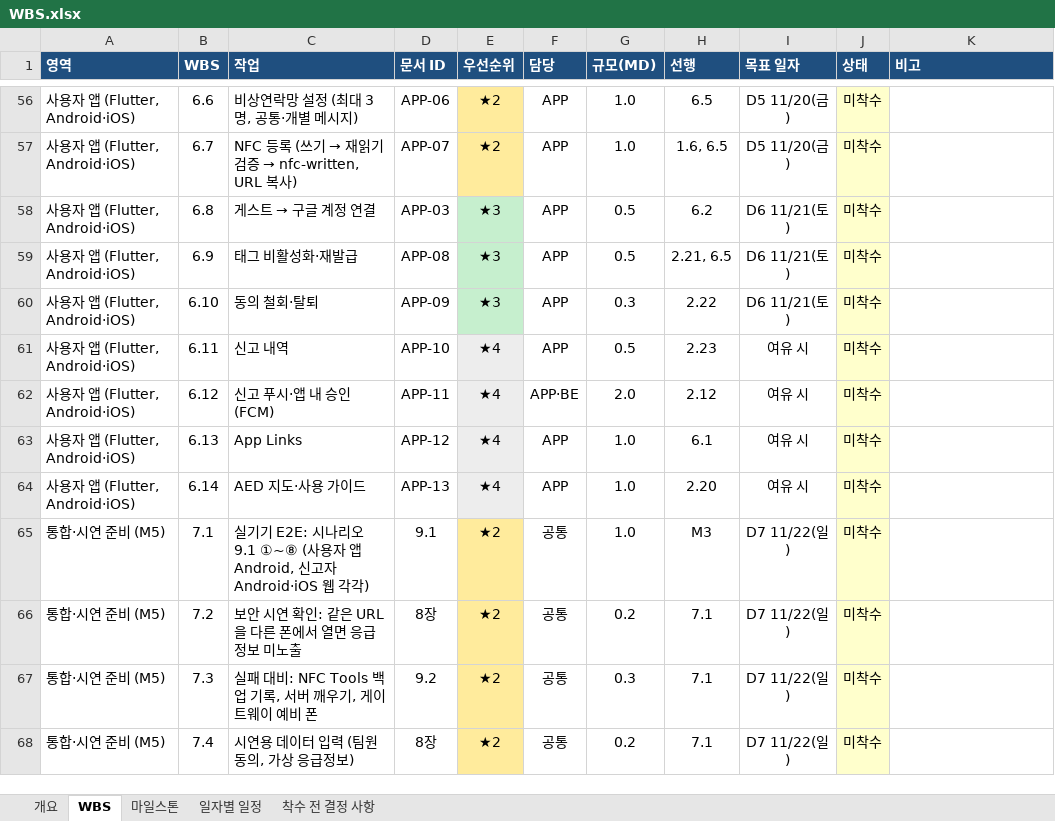
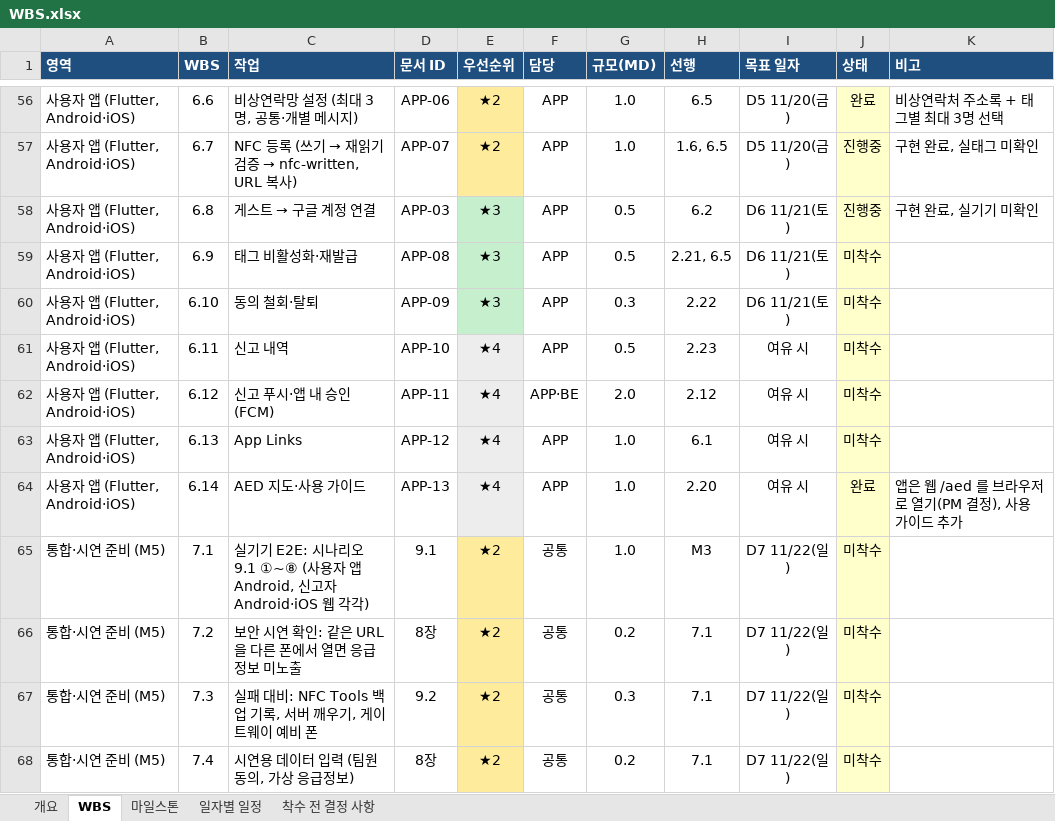
Before and after one commit to Rassel00/Tagme, an Excel workbook: docs/WBS.xlsx, sheet WBS, drawn as a sheet; only a part is shown, gaps mark what is left out; values as stored, in another font and other column widths than the file's, no borders; the diff covers the shown part only; the diff names each change by its address in the sheet, - before the commit and + after, or states it on an @@ line.

```diff
--- a/docs/WBS.xlsx (sheet WBS)
+++ b/docs/WBS.xlsx (sheet WBS)
-J56 (상태): 미착수
+J56 (상태): 완료
-K56 (비고): (empty)
+K56 (비고): 비상연락처 주소록 + 태그별 최대 3명 선택
-J57:J58 (상태): 미착수
+J57:J58 (상태): 진행중
-K57 (비고): (empty)
+K57 (비고): 구현 완료, 실태그 미확인
-K58 (비고): (empty)
+K58 (비고): 구현 완료, 실기기 미확인
-J64 (상태): 미착수
+J64 (상태): 완료
-K64 (비고): (empty)
+K64 (비고): 앱은 웹 /aed 를 브라우저로 열기(PM 결정), 사용 가이드 추가
```
Also changed, not shown: 68 edited cells elsewhere in this sheet.
